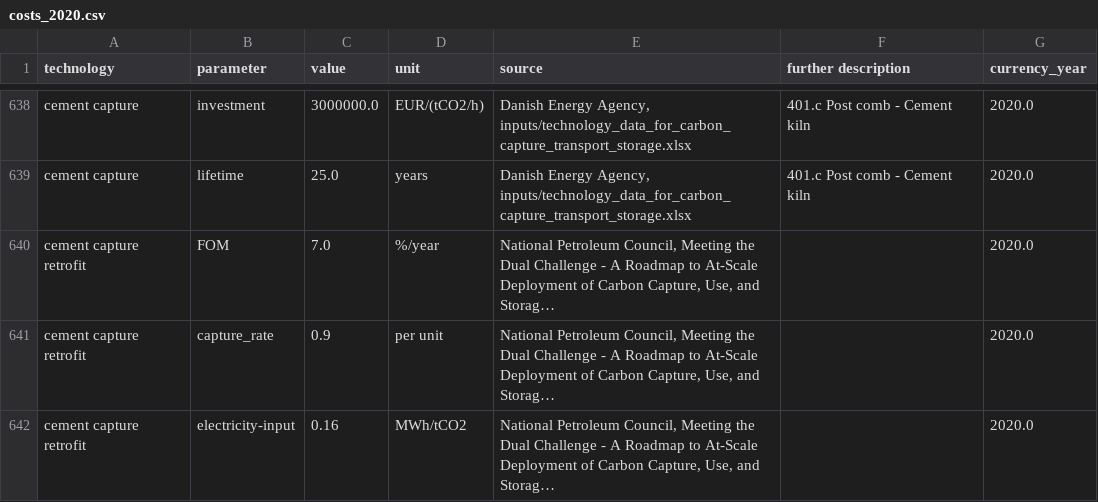
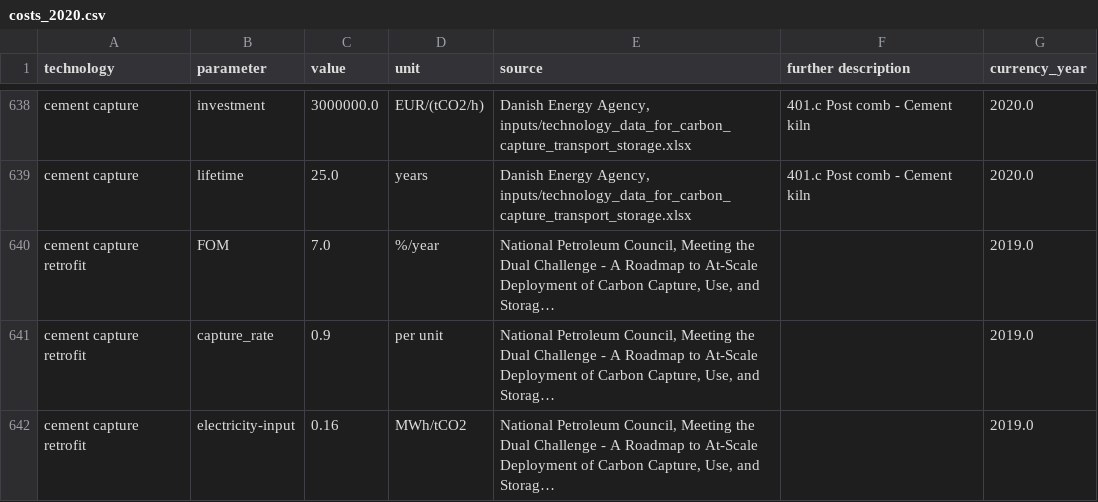
Before and after one commit to PyPSA/technology-data, a CSV file: outputs/costs_2020.csv, drawn as a sheet; only a part is shown, gaps mark what is left out; long unchanged cells end in …; the diff covers the shown part only; the diff names each change by its address in the sheet, - before the commit and + after, or states it on an @@ line.

```diff
--- a/outputs/costs_2020.csv
+++ b/outputs/costs_2020.csv
-G640:G642 (currency_year): 2020.0
+G640:G642 (currency_year): 2019.0
```
Also changed, not shown: 27 edited cells elsewhere in this file, outputs/costs_2025.csv, outputs/costs_2030.csv, 12 other files.
